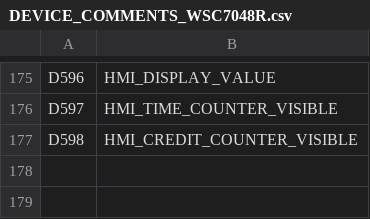
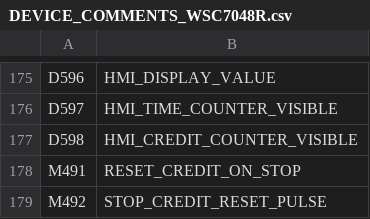
Before and after one commit to RobertRupa/PLC_HMI_PITSTART, a CSV file: plc/DEVICE_COMMENTS_WSC7048R.csv, drawn as a sheet; only a part is shown, gaps mark what is left out.

Commit message:
feat(wsc7048r): optional HMI-configured reset of credit and queued pulses on STOP

```diff
--- a/plc/DEVICE_COMMENTS_WSC7048R.csv
+++ b/plc/DEVICE_COMMENTS_WSC7048R.csv
@@ -177 +177,3 @@ D597,HMI_TIME_COUNTER_VISIBLE
 D598,HMI_CREDIT_COUNTER_VISIBLE
+M491,RESET_CREDIT_ON_STOP
+M492,STOP_CREDIT_RESET_PULSE
```
